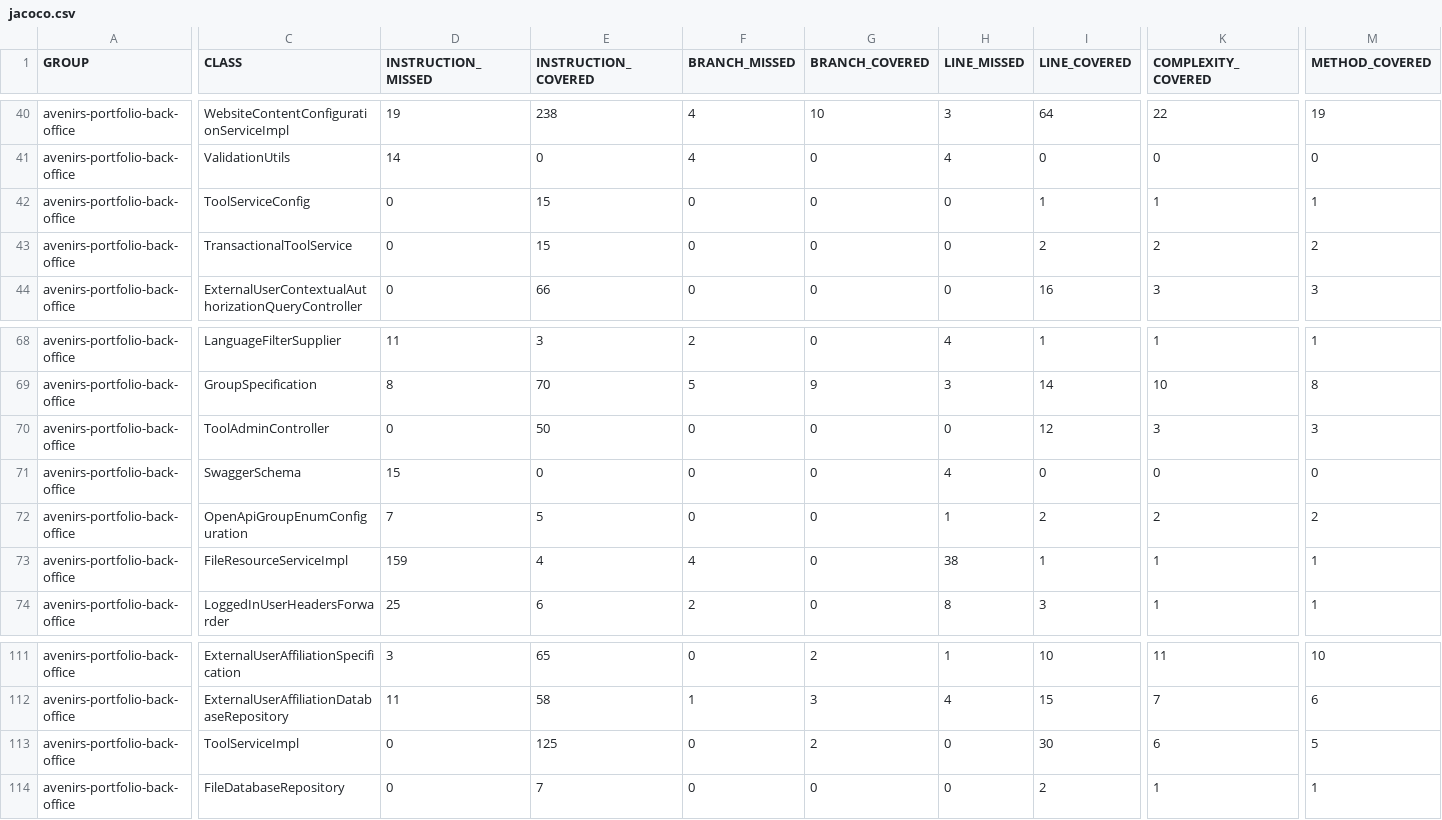
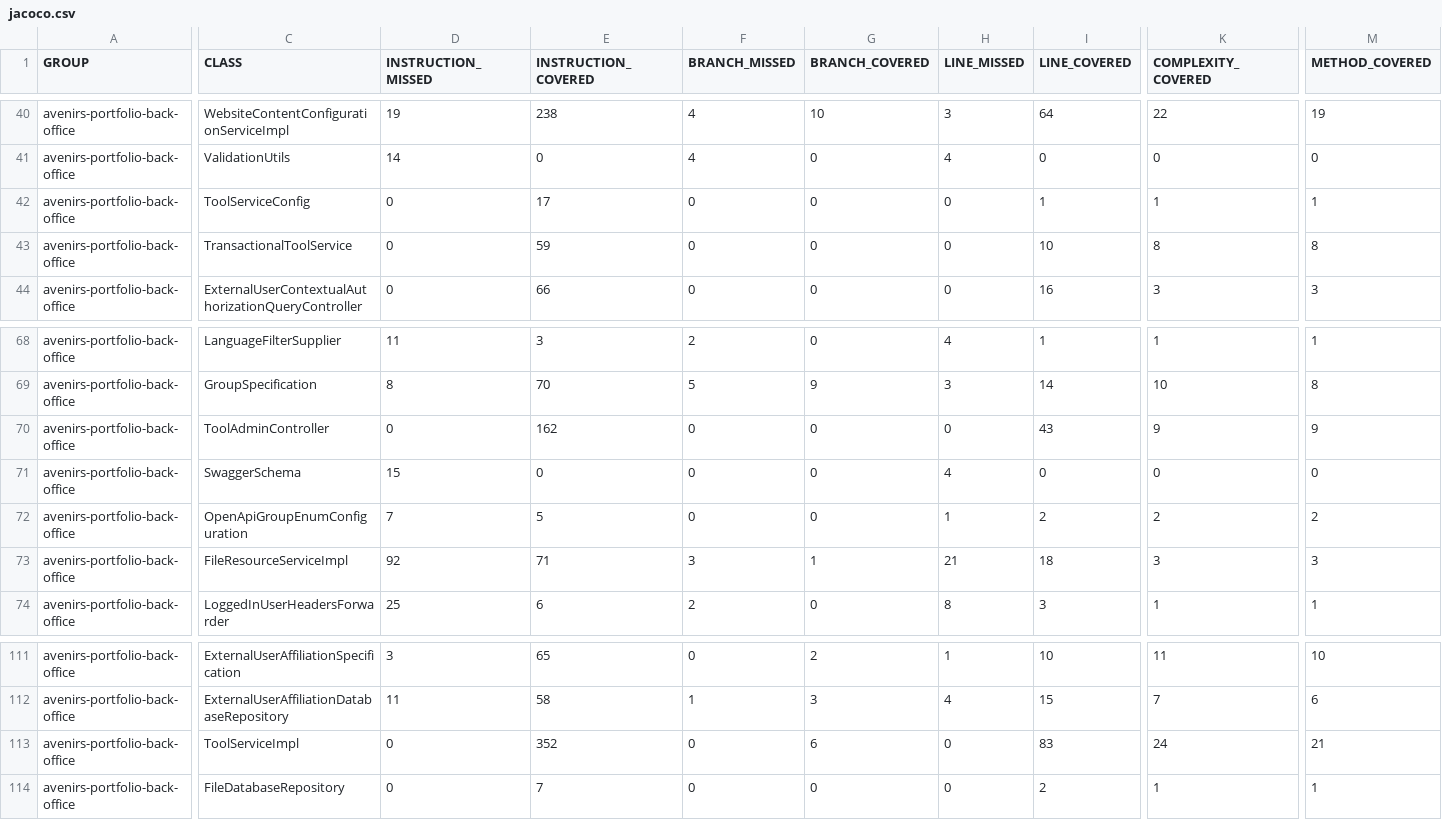
Before and after one commit to avenirs-esr/avenirs-portfolio-back-office, a CSV file: docs/jacoco-report/jacoco/jacoco.csv, drawn as a sheet; only a part is shown, gaps mark what is left out; the diff covers the shown part only; the diff names each change by its address in the sheet, - before the commit and + after, or states it on an @@ line.

```diff
--- a/docs/jacoco-report/jacoco/jacoco.csv
+++ b/docs/jacoco-report/jacoco/jacoco.csv
-E42 (INSTRUCTION_COVERED): 15
+E42 (INSTRUCTION_COVERED): 17
-E43 (INSTRUCTION_COVERED): 15
+E43 (INSTRUCTION_COVERED): 59
-I43 (LINE_COVERED): 2
+I43 (LINE_COVERED): 10
-K43 (COMPLEXITY_COVERED): 2
+K43 (COMPLEXITY_COVERED): 8
-M43 (METHOD_COVERED): 2
+M43 (METHOD_COVERED): 8
-E70 (INSTRUCTION_COVERED): 50
+E70 (INSTRUCTION_COVERED): 162
-I70 (LINE_COVERED): 12
+I70 (LINE_COVERED): 43
-K70 (COMPLEXITY_COVERED): 3
+K70 (COMPLEXITY_COVERED): 9
-M70 (METHOD_COVERED): 3
+M70 (METHOD_COVERED): 9
-D73 (INSTRUCTION_MISSED): 159
+D73 (INSTRUCTION_MISSED): 92
-E73 (INSTRUCTION_COVERED): 4
+E73 (INSTRUCTION_COVERED): 71
-F73 (BRANCH_MISSED): 4
+F73 (BRANCH_MISSED): 3
-G73 (BRANCH_COVERED): 0
+G73 (BRANCH_COVERED): 1
-H73 (LINE_MISSED): 38
+H73 (LINE_MISSED): 21
-I73 (LINE_COVERED): 1
+I73 (LINE_COVERED): 18
-K73 (COMPLEXITY_COVERED): 1
+K73 (COMPLEXITY_COVERED): 3
-M73 (METHOD_COVERED): 1
+M73 (METHOD_COVERED): 3
-E113 (INSTRUCTION_COVERED): 125
+E113 (INSTRUCTION_COVERED): 352
-G113 (BRANCH_COVERED): 2
+G113 (BRANCH_COVERED): 6
-I113 (LINE_COVERED): 30
+I113 (LINE_COVERED): 83
-K113 (COMPLEXITY_COVERED): 6
+K113 (COMPLEXITY_COVERED): 24
-M113 (METHOD_COVERED): 5
+M113 (METHOD_COVERED): 21
```
Also changed, not shown: 2 edited cells elsewhere in this file, 22 other files.
